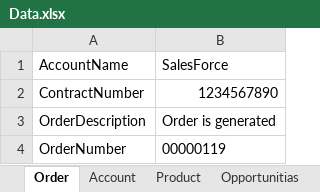
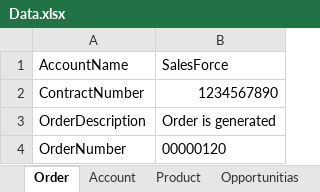
Before and after one commit to iDeliver1/SalesForce, an Excel workbook: SalesForce/src/com/SaleForce/data/Data.xlsx, sheet Order, drawn as a sheet; values as stored, in another font and other column widths than the file's, no borders; the diff names each change by its address in the sheet, - before the commit and + after, or states it on an @@ line.

```diff
--- a/SalesForce/src/com/SaleForce/data/Data.xlsx (sheet Order)
+++ b/SalesForce/src/com/SaleForce/data/Data.xlsx (sheet Order)
-B4: 00000119
+B4: 00000120
```
Also changed, not shown: 2 other files.
